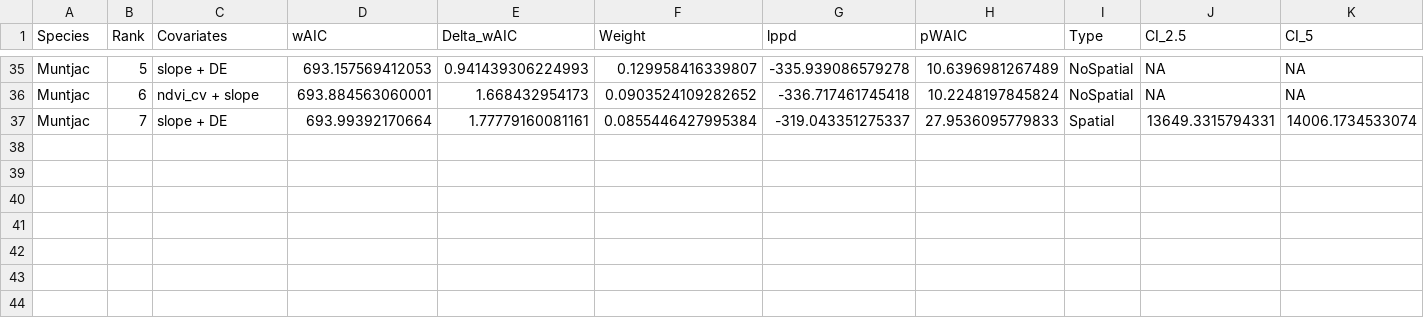
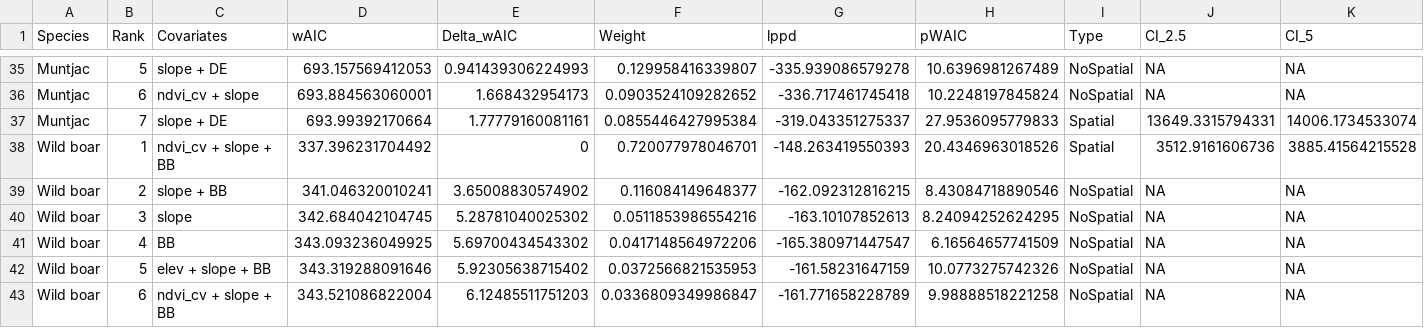
Before and after one commit to apinya1515/HKK-SpatialDS, a CSV file: Results/Final_Model_Comparison.csv, drawn as a sheet; only a part is shown, gaps mark what is left out; rows hold the shown columns only; the diff names each change by its address in the sheet, - before the commit and + after, or states it on an @@ line.

Commit message:
Add PIG results and refresh maps/histograms
Add intermediate model comparison for PIG (Wild boar) and append Wild boar rows to Final_Model_Comparison.csv. Add new raster outputs and rank maps for PIG (Abundance_PIG.tif, CV_Abundance_PIG.tif, SD_Abundance_PIG.tif, Map_PIG_GlobalRank1.tif, Map_PIG_Rank4.tif) and new posterior/summary images (Posterior_PIG_GlobalRank1.jpg, Posterior_PIG_Rank4.jpg, TotalAbundance_Hist_PIG.jpg). Also update several existing abundance/CV/SD rasters and total-abundance histogram images for other species (BTG, GAR, MJK, SBR) — these files were regenerated/updated after rerunning the analyses.

```diff
--- a/Results/Final_Model_Comparison.csv
+++ b/Results/Final_Model_Comparison.csv
+row 38: Wild boar | 1 | ndvi_cv + slope + BB | 337.396231704492 | 0 | 0.720077978046701 | -148.263419550393 | 20.4346963018526 | Spatial | 3512.9161606736 | 3885.41564215528
+row 39: Wild boar | 2 | slope + BB | 341.046320010241 | 3.65008830574902 | 0.116084149648377 | -162.092312816215 | 8.43084718890546 | NoSpatial | NA | NA
+row 40: Wild boar | 3 | slope | 342.684042104745 | 5.28781040025302 | 0.0511853986554216 | -163.10107852613 | 8.24094252624295 | NoSpatial | NA | NA
+row 41: Wild boar | 4 | BB | 343.093236049925 | 5.69700434543302 | 0.0417148564972206 | -165.380971447547 | 6.16564657741509 | NoSpatial | NA | NA
+row 42: Wild boar | 5 | elev + slope + BB | 343.319288091646 | 5.92305638715402 | 0.0372566821535953 | -161.58231647159 | 10.0773275742326 | NoSpatial | NA | NA
+row 43: Wild boar | 6 | ndvi_cv + slope + BB | 343.521086822004 | 6.12485511751203 | 0.0336809349986847 | -161.771658228789 | 9.98888518221258 | NoSpatial | NA | NA
```
Also changed, not shown: 25 other files.
